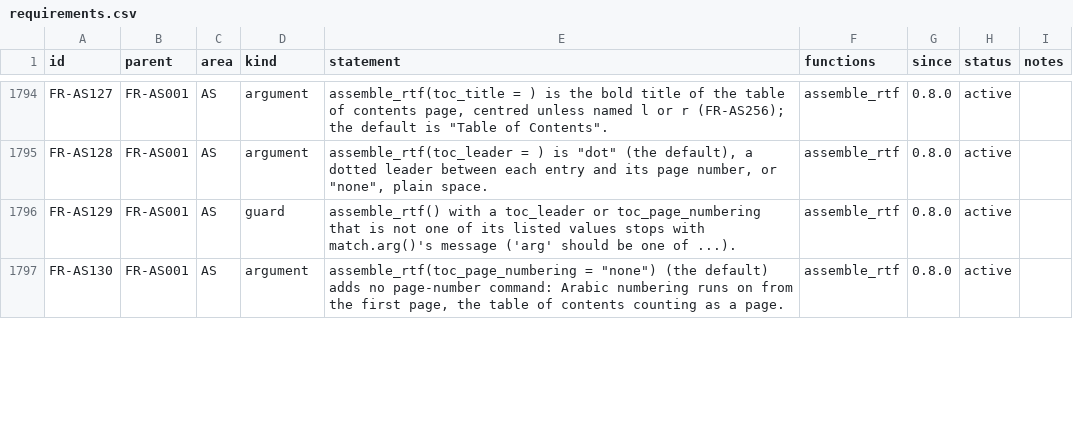
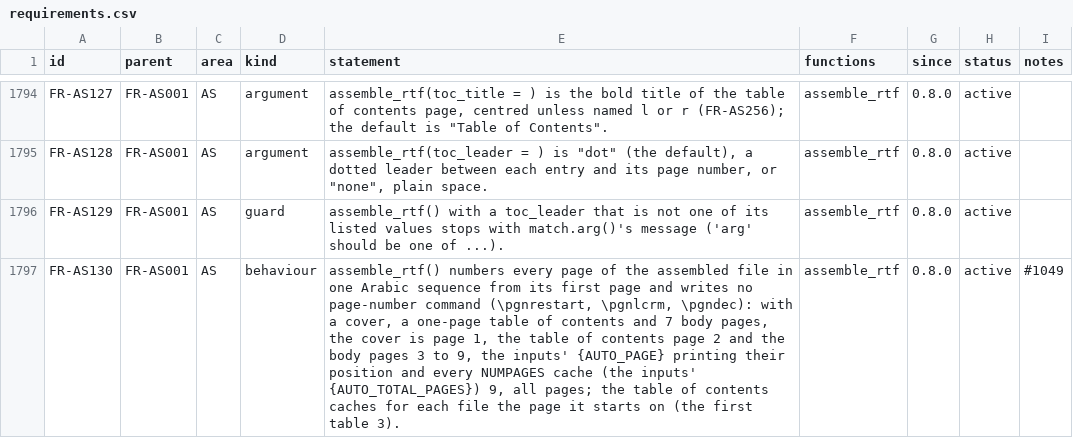
Before and after one commit to ichirio/rtfreporter, a CSV file: inst/validation/requirements.csv, drawn as a sheet; only a part is shown, gaps mark what is left out; the diff covers the shown part only.

```diff
--- a/inst/validation/requirements.csv
+++ b/inst/validation/requirements.csv
@@ -1795,3 +1795,3 @@
 "FR-AS128","FR-AS001","AS","argument","assemble_rtf(toc_leader = ) is ""dot"" (the default), a dotted leader between each entry and its page number, or ""none"", plain space.","assemble_rtf","0.8.0","active",
-"FR-AS129","FR-AS001","AS","guard","assemble_rtf() with a toc_leader or toc_page_numbering that is not one of its listed values stops with match.arg()'s message ('arg' should be one of ...).","assemble_rtf","0.8.0","active",
-"FR-AS130","FR-AS001","AS","argument","assemble_rtf(toc_page_numbering = ""none"") (the default) adds no page-number command: Arabic numbering runs on from the first page, the table of contents counting as a page.","assemble_rtf","0.8.0","active",
+"FR-AS129","FR-AS001","AS","guard","assemble_rtf() with a toc_leader that is not one of its listed values stops with match.arg()'s message ('arg' should be one of ...).","assemble_rtf","0.8.0","active",
+"FR-AS130","FR-AS001","AS","behaviour","assemble_rtf() numbers every page of the assembled file in one Arabic sequence from its first page and writes no page-number command (\pgnrestart, \pgnlcrm, \pgndec): with a cover, a one-page table of contents and 7 body pages, the cover is page 1, the table of contents page 2 and the body pages 3 to 9, the inputs' {AUTO_PAGE} printing their position and every NUMPAGES cache (the inputs' {AUTO_TOTAL_PAGES}) 9, all pages; the table of contents caches for each file the page it starts on (the first table 3).","assemble_rtf","0.8.0","active","#1049"
```
Also changed, not shown: 3 added rows and 14 edited cells elsewhere in this file, inst/validation/reference_review.csv, inst/validation/traceability_matrix.csv, 27 other files.
